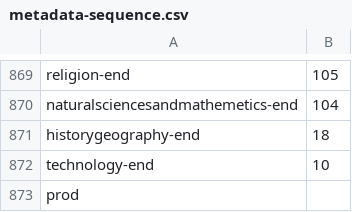
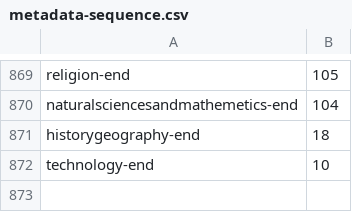
Before and after one commit to silviaegt/metadata_sunburst, a CSV file: metadata-sequence.csv, drawn as a sheet; only a part is shown, gaps mark what is left out; the diff names each change by its address in the sheet, - before the commit and + after, or states it on an @@ line.

Commit message:
Update metadata-sequence.csv

```diff
--- a/metadata-sequence.csv
+++ b/metadata-sequence.csv
-row 873: prod
```
